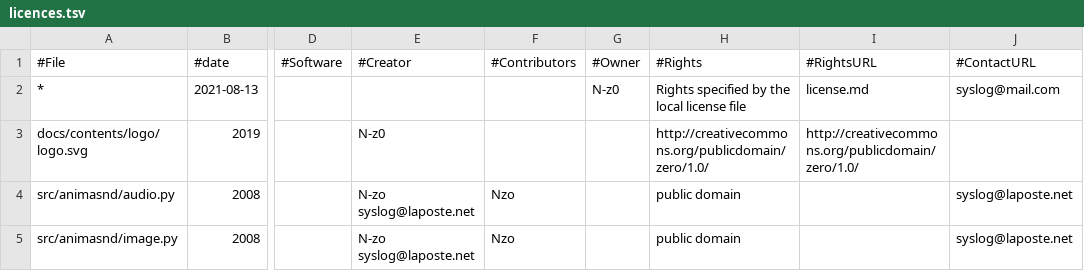
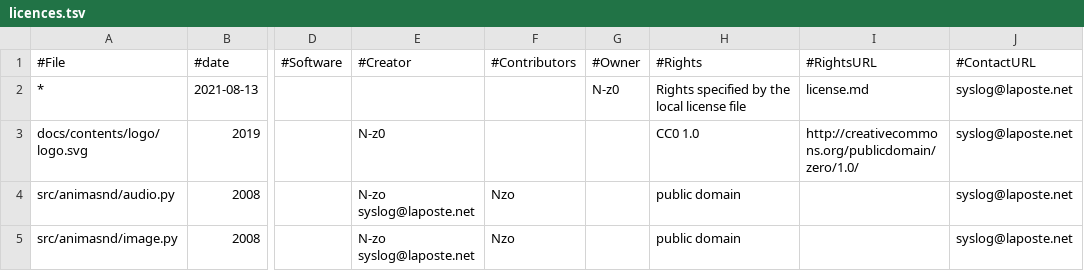
Before and after one commit to N-z0/CommonZ, a TSV file: docs/licences.tsv, drawn as a sheet; only a part is shown, gaps mark what is left out; the diff names each change by its address in the sheet, - before the commit and + after, or states it on an @@ line.

Commit message:
fix licences file
some mistakes in licences.tsv.
this patch fix the wrong words.

```diff
--- a/docs/licences.tsv
+++ b/docs/licences.tsv
-J2 (#ContactURL): syslog@mail.com
+J2 (#ContactURL): syslog@laposte.net
-H3 (#Rights): http://creativecommons.org/publicdomain/zero/1.0/
+H3 (#Rights): CC0 1.0
-J3 (#ContactURL): (empty)
+J3 (#ContactURL): syslog@laposte.net
```
